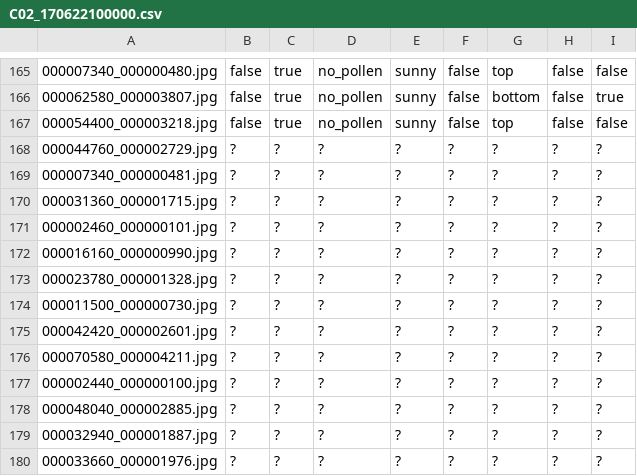
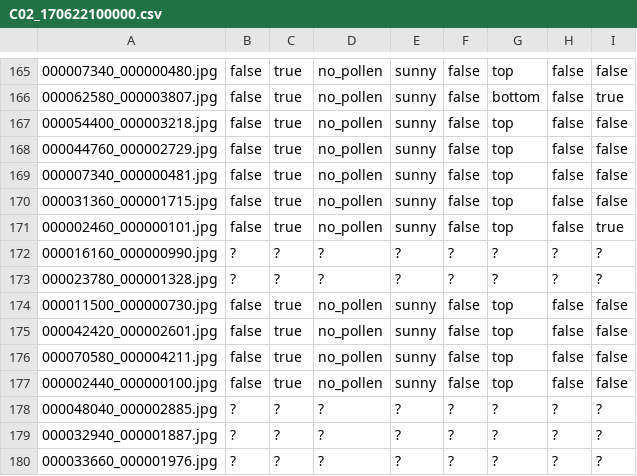
Before and after one commit to CJ-light/LabelBeeTags, a CSV file: C02_170622100000.csv, drawn as a sheet; only a part is shown, gaps mark what is left out; the diff names each change by its address in the sheet, - before the commit and + after, or states it on an @@ line.

Commit message:
Commit by Carlos

```diff
--- a/C02_170622100000.csv
+++ b/C02_170622100000.csv
-B168:B171: ?
+B168:B171: false
-C168:C171: ?
+C168:C171: true
-D168:D171: ?
+D168:D171: no_pollen
-E168:E171: ?
+E168:E171: sunny
-F168:F171: ?
+F168:F171: false
-G168:G171: ?
+G168:G171: top
-H168:H171: ?
+H168:H171: false
-I168:I170: ?
+I168:I170: false
-I171: ?
+I171: true
-B174:B177: ?
+B174:B177: false
-C174:C177: ?
+C174:C177: true
-D174:D177: ?
+D174:D177: no_pollen
-E174:E177: ?
+E174:E177: sunny
-F174:F177: ?
+F174:F177: false
-G174:G177: ?
+G174:G177: top
-H174:H177: ?
+H174:H177: false
-I174:I177: ?
+I174:I177: false
```
